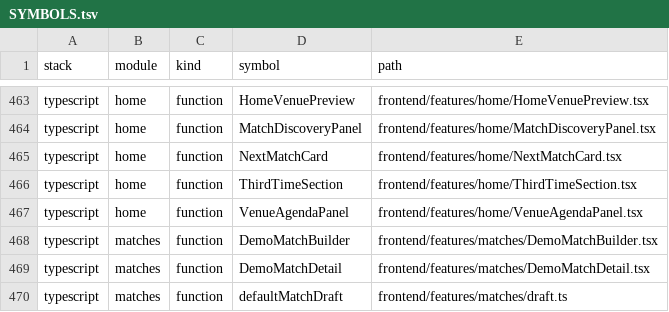
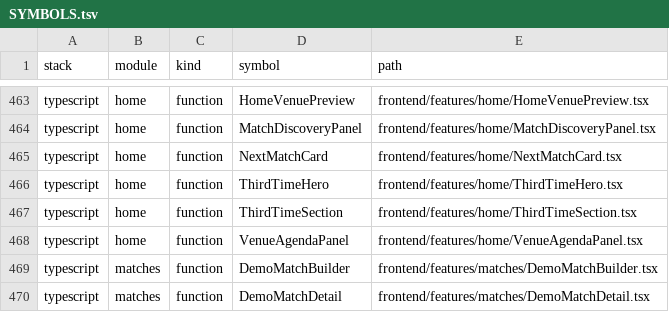
Before and after one commit to JesusMorales25/pulso-piura-platform, a TSV file: docs/code-index/SYMBOLS.tsv, drawn as a sheet; only a part is shown, gaps mark what is left out; the shorter side is filled out with more unchanged rows.

```diff
--- a/docs/code-index/SYMBOLS.tsv
+++ b/docs/code-index/SYMBOLS.tsv
@@ -465,2 +465,3 @@ typescript	home	function	MatchDiscoveryPanel	frontend/features/home/MatchDiscove
 typescript	home	function	NextMatchCard	frontend/features/home/NextMatchCard.tsx
+typescript	home	function	ThirdTimeHero	frontend/features/home/ThirdTimeHero.tsx
 typescript	home	function	ThirdTimeSection	frontend/features/home/ThirdTimeSection.tsx
```
Also changed, not shown: docs/code-index/FILES.tsv, 10 other files.
